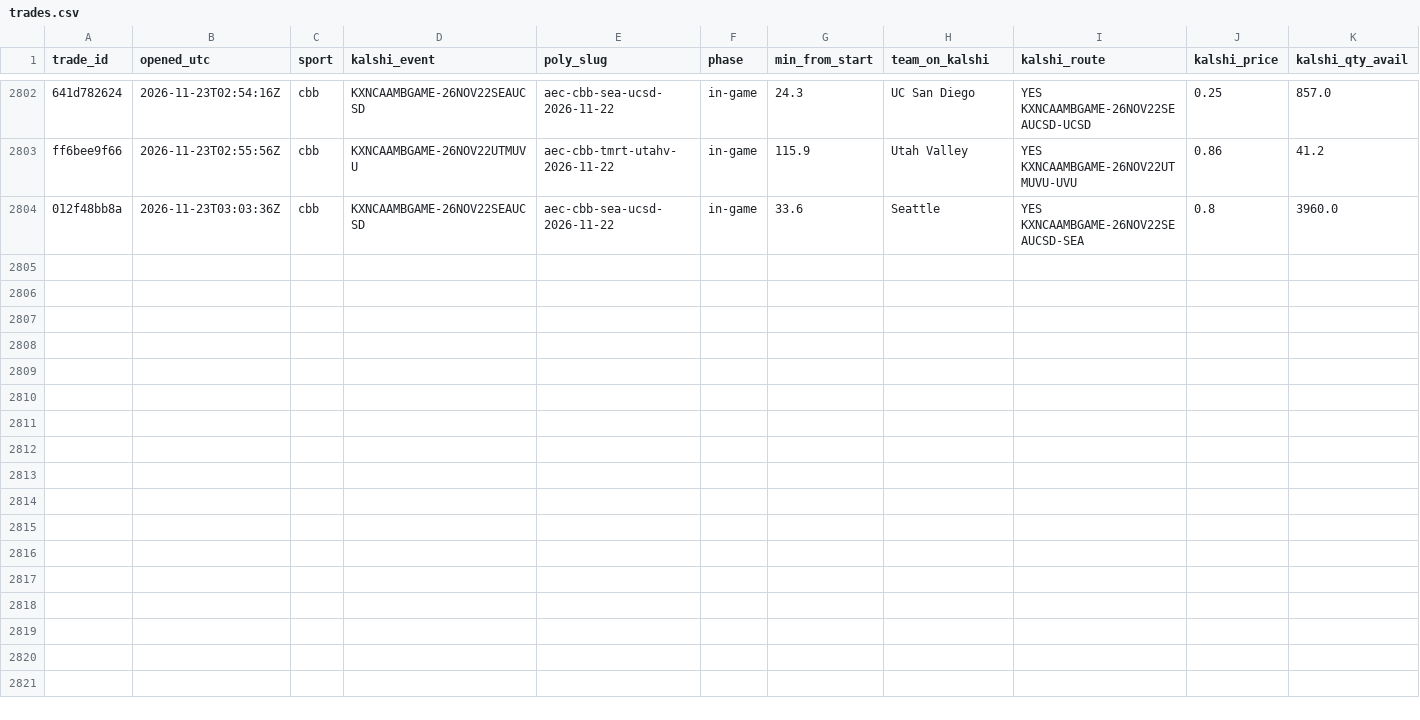
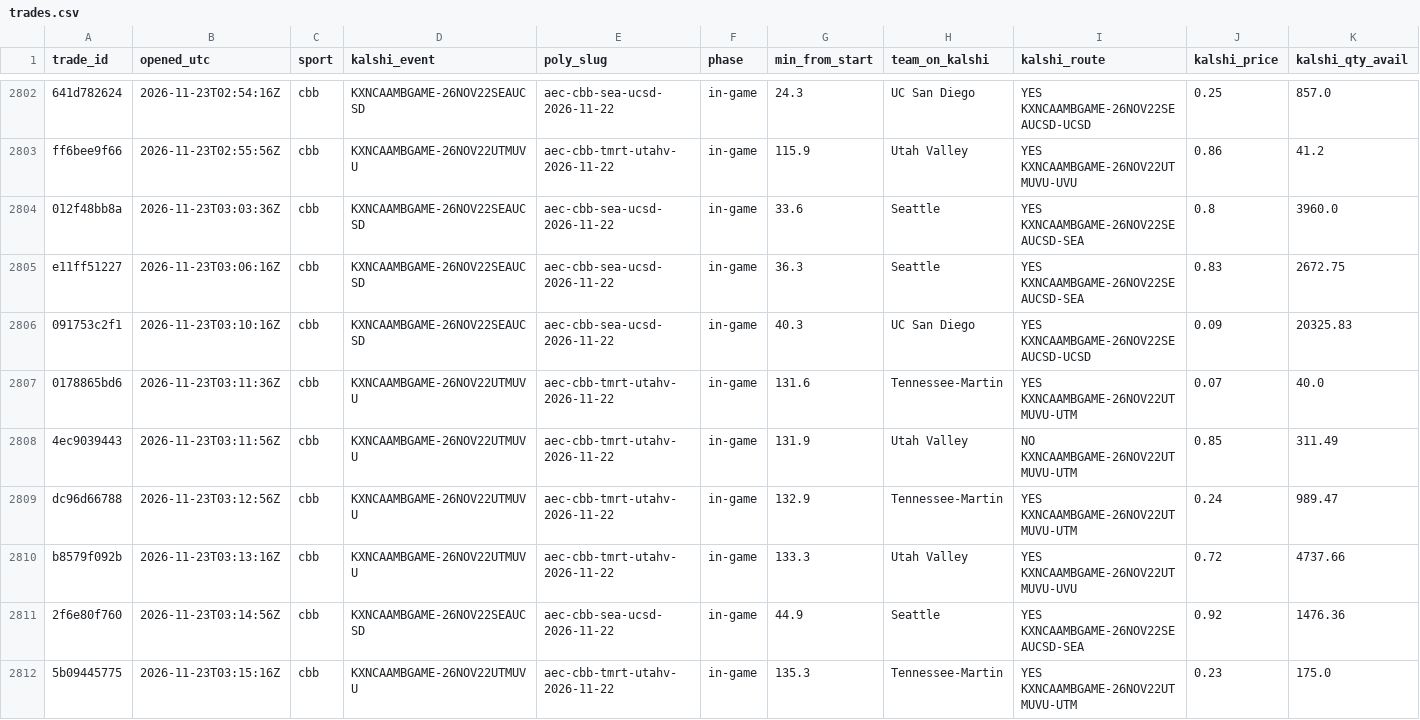
Before and after one commit to gwjp19/Garage-Band-Hedge-Fund, a CSV file: data/trades.csv, drawn as a sheet; only a part is shown, gaps mark what is left out; rows hold the shown columns only; the diff names each change by its address in the sheet, - before the commit and + after, or states it on an @@ line.

```diff
--- a/data/trades.csv
+++ b/data/trades.csv
+row 2805: e11ff51227 | 2026-11-23T03:06:16Z | cbb | KXNCAAMBGAME-26NOV22SEAUCSD | aec-cbb-sea-ucsd-2026-11-22 | in-game | 36.3 | Seattle | YES KXNCAAMBGAME-26NOV22SEAUCSD-SEA | 0.83 | 2672.75
+row 2806: 091753c2f1 | 2026-11-23T03:10:16Z | cbb | KXNCAAMBGAME-26NOV22SEAUCSD | aec-cbb-sea-ucsd-2026-11-22 | in-game | 40.3 | UC San Diego | YES KXNCAAMBGAME-26NOV22SEAUCSD-UCSD | 0.09 | 20325.83
+row 2807: 0178865bd6 | 2026-11-23T03:11:36Z | cbb | KXNCAAMBGAME-26NOV22UTMUVU | aec-cbb-tmrt-utahv-2026-11-22 | in-game | 131.6 | Tennessee-Martin | YES KXNCAAMBGAME-26NOV22UTMUVU-UTM | 0.07 | 40.0
+row 2808: 4ec9039443 | 2026-11-23T03:11:56Z | cbb | KXNCAAMBGAME-26NOV22UTMUVU | aec-cbb-tmrt-utahv-2026-11-22 | in-game | 131.9 | Utah Valley | NO KXNCAAMBGAME-26NOV22UTMUVU-UTM | 0.85 | 311.49
+row 2809: dc96d66788 | 2026-11-23T03:12:56Z | cbb | KXNCAAMBGAME-26NOV22UTMUVU | aec-cbb-tmrt-utahv-2026-11-22 | in-game | 132.9 | Tennessee-Martin | YES KXNCAAMBGAME-26NOV22UTMUVU-UTM | 0.24 | 989.47
+row 2810: b8579f092b | 2026-11-23T03:13:16Z | cbb | KXNCAAMBGAME-26NOV22UTMUVU | aec-cbb-tmrt-utahv-2026-11-22 | in-game | 133.3 | Utah Valley | YES KXNCAAMBGAME-26NOV22UTMUVU-UVU | 0.72 | 4737.66
+row 2811: 2f6e80f760 | 2026-11-23T03:14:56Z | cbb | KXNCAAMBGAME-26NOV22SEAUCSD | aec-cbb-sea-ucsd-2026-11-22 | in-game | 44.9 | Seattle | YES KXNCAAMBGAME-26NOV22SEAUCSD-SEA | 0.92 | 1476.36
+row 2812: 5b09445775 | 2026-11-23T03:15:16Z | cbb | KXNCAAMBGAME-26NOV22UTMUVU | aec-cbb-tmrt-utahv-2026-11-22 | in-game | 135.3 | Tennessee-Martin | YES KXNCAAMBGAME-26NOV22UTMUVU-UTM | 0.23 | 175.0
```
Also changed, not shown: data/gaps.csv, data/rechecks.csv, 1 other file.
